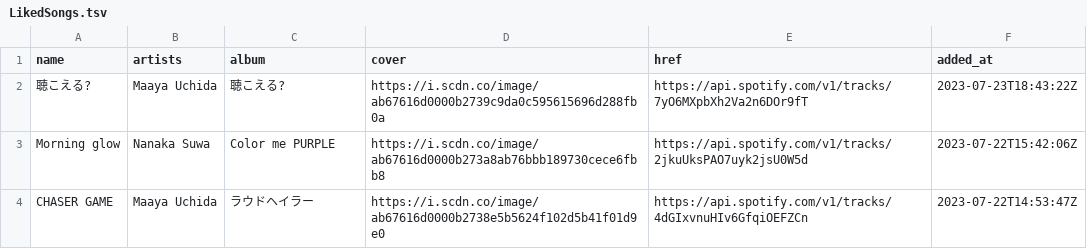
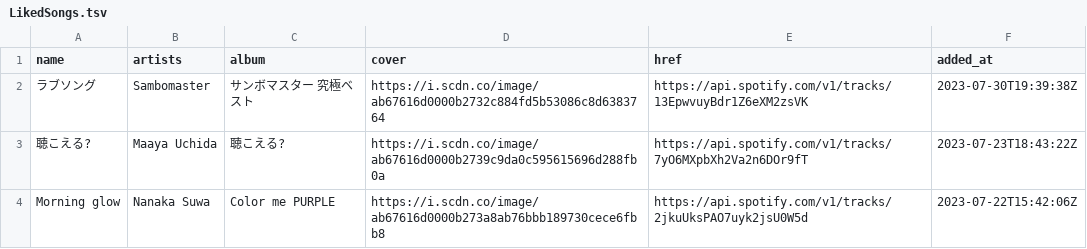
Before and after one commit to nyok/MySpotifyLikedSongs, a TSV file: LikedSongs/LikedSongs.tsv, drawn as a sheet; only a part is shown; the shorter side is filled out with more unchanged rows; the diff names each change by its address in the sheet, - before the commit and + after, or states it on an @@ line.

Commit message:
New songs (Automatic update)

```diff
--- a/LikedSongs/LikedSongs.tsv
+++ b/LikedSongs/LikedSongs.tsv
+row 2: ラブソング | Sambomaster | サンボマスター 究極ベスト | https://i.scdn.co/image/ab67616d0000b2732c884fd5b53086c8d6383764 | https://api.spotify.com/v1/tracks/13EpwvuyBdr1Z6eXM2zsVK | 2023-07-30T19:39:38Z
```
